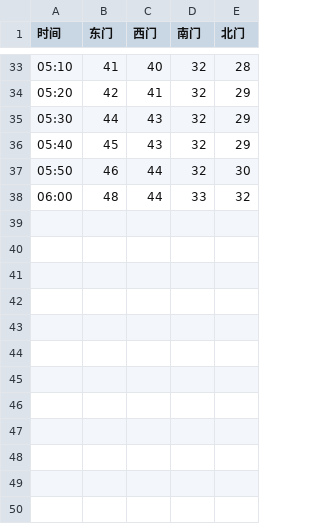
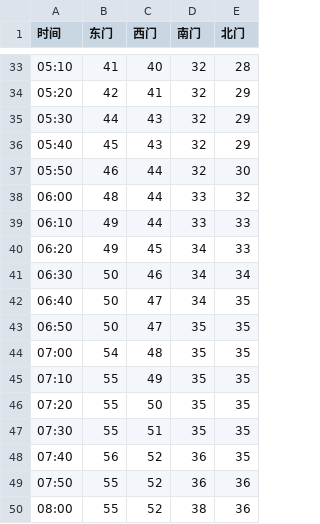
Before and after one commit to Golevka2001/Resources-for-Webpages, a CSV file: chargers_history/data/20221209.csv, drawn as a sheet; only a part is shown, gaps mark what is left out; the diff names each change by its address in the sheet, - before the commit and + after, or states it on an @@ line.

```diff
--- a/chargers_history/data/20221209.csv
+++ b/chargers_history/data/20221209.csv
+row 39: 06:10 | 49 | 44 | 33 | 33
+row 40: 06:20 | 49 | 45 | 34 | 33
+row 41: 06:30 | 50 | 46 | 34 | 34
+row 42: 06:40 | 50 | 47 | 34 | 35
+row 43: 06:50 | 50 | 47 | 35 | 35
+row 44: 07:00 | 54 | 48 | 35 | 35
+row 45: 07:10 | 55 | 49 | 35 | 35
+row 46: 07:20 | 55 | 50 | 35 | 35
+row 47: 07:30 | 55 | 51 | 35 | 35
+row 48: 07:40 | 56 | 52 | 36 | 35
+row 49: 07:50 | 55 | 52 | 36 | 36
+row 50: 08:00 | 55 | 52 | 38 | 36
```
Also changed, not shown: 1 other file.
